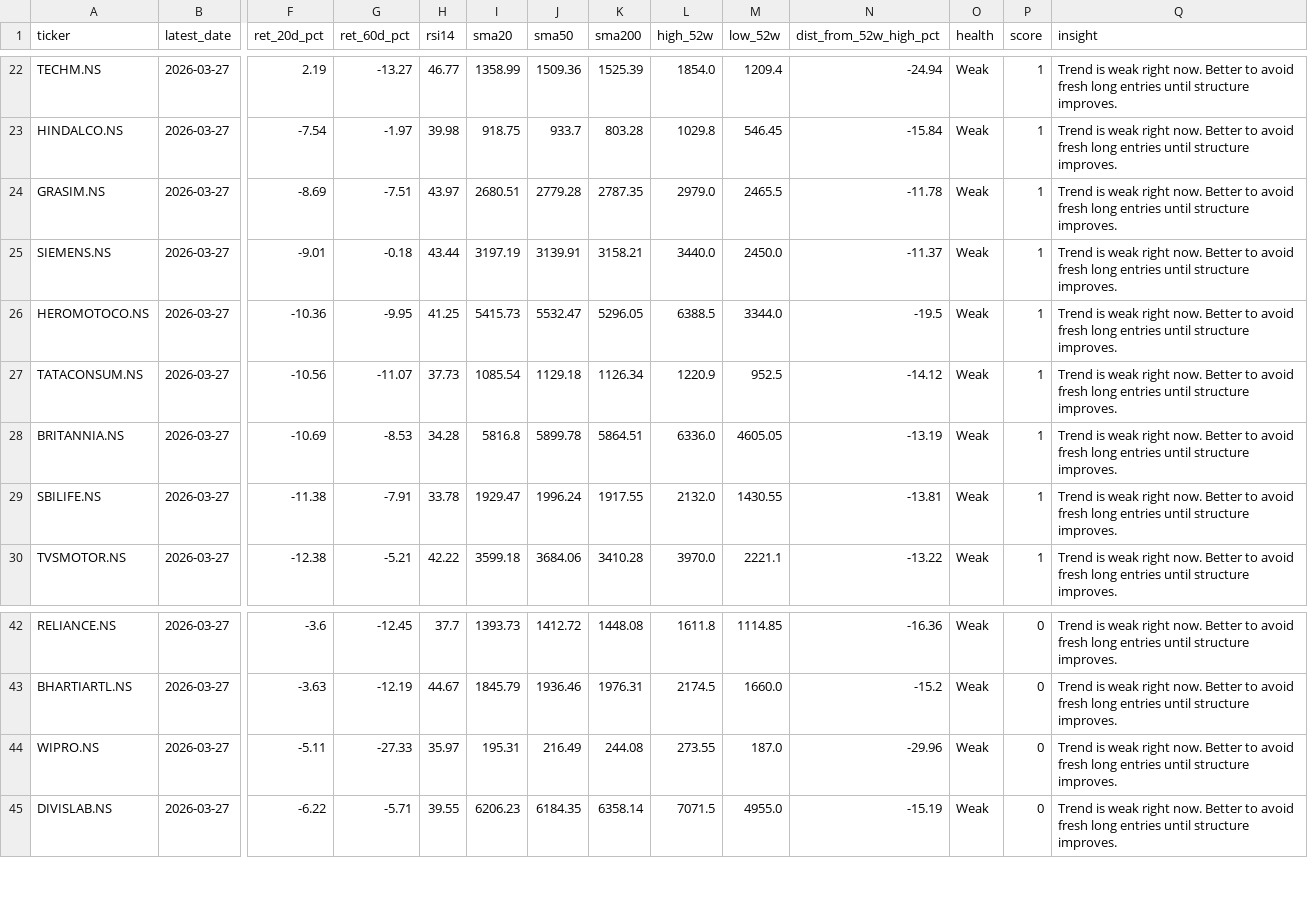
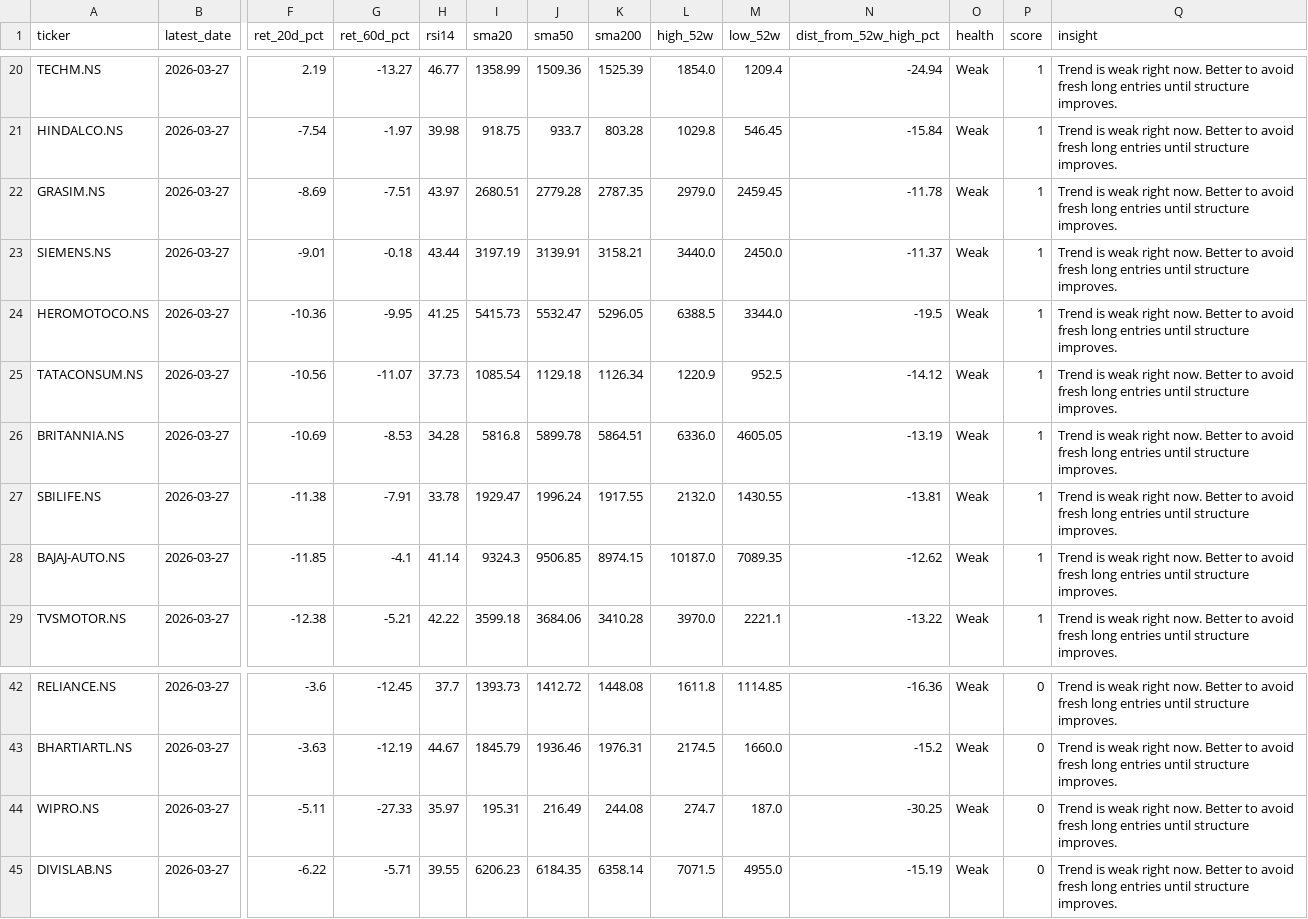
Before and after one commit to SarbariRoy/stock-operator, a CSV file: stock_triggers/data/stock_scores.csv, drawn as a sheet; only a part is shown, gaps mark what is left out; addresses are those after the commit; rows hold the shown columns only; the diff covers the shown part only; the diff names each change by its address in the sheet, - before the commit and + after, or states it on an @@ line.

```diff
--- a/stock_triggers/data/stock_scores.csv
+++ b/stock_triggers/data/stock_scores.csv
-M22 (low_52w): 2465.5
+M22 (low_52w): 2459.45
+row 28: BAJAJ-AUTO.NS | 2026-03-27 | -11.85 | -4.1 | 41.14 | 9324.3 | 9506.85 | 8974.15 | 10187.0 | 7089.35 | -12.62 | Weak | 1 | Trend is weak right now. Better to avoid fresh long entries until structure improves.
-L44 (high_52w): 273.55
+L44 (high_52w): 274.7
-N44 (dist_from_52w_high_pct): -29.96
+N44 (dist_from_52w_high_pct): -30.25
```
Also changed, not shown: 4 added rows, 5 removed rows and 14 edited cells elsewhere in this file, 2 other files.
